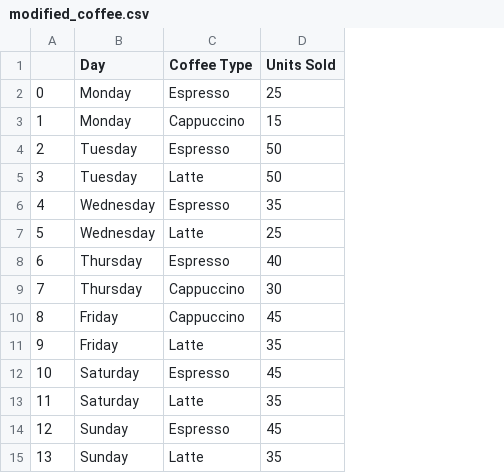
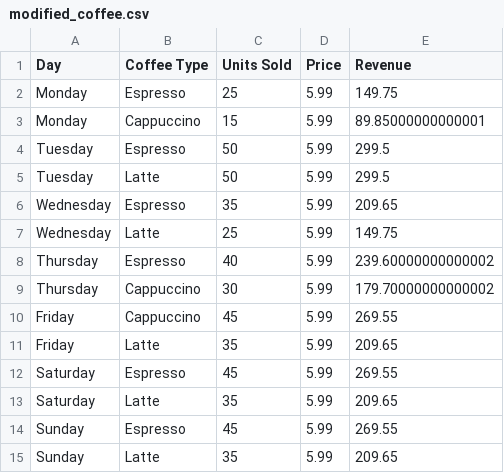
Before and after one commit to Ashraf-2/basic_python_notes, a CSV file: Python_Pandas/DataSource/modified_coffee.csv, drawn as a sheet; removed rows and columns are numbered as before the commit, all else as after; the diff names each change by its address in the sheet, - before the commit and + after, or states it on an @@ line.

```diff
--- a/Python_Pandas/DataSource/modified_coffee.csv
+++ b/Python_Pandas/DataSource/modified_coffee.csv
-column A, rows 2-15: 0 | 1 | 2 | 3 | 4 | 5 | 6 | 7 | 8 | 9 | 10 | 11 | 12 | 13
+column D (Price), rows 2-15: all 5.99
+column E (Revenue), rows 2-15: 149.75 | 89.85000000000001 | 299.5 | 299.5 | 209.65 | 149.75 | 239.60000000000002 | 179.70000000000002 | 269.55 | 209.65 | 269.55 | 209.65 | 269.55 | 209.65
```
Also changed, not shown: Python_Pandas/DataSource/Athlets_information_modified.csv, 7 other files.
